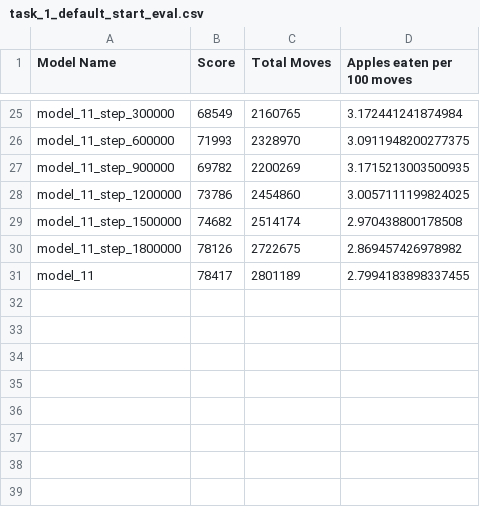
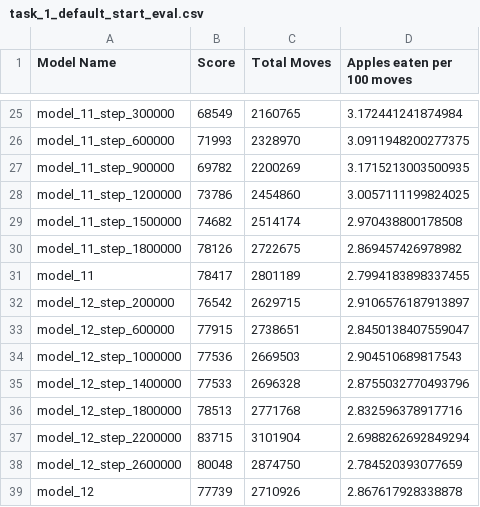
Before and after one commit to masgalascharles/Snake-DQN-From-Scratch, a CSV file: attempt_5/task_1_default_start_eval.csv, drawn as a sheet; only a part is shown, gaps mark what is left out; the diff names each change by its address in the sheet, - before the commit and + after, or states it on an @@ line.

```diff
--- a/attempt_5/task_1_default_start_eval.csv
+++ b/attempt_5/task_1_default_start_eval.csv
+row 32: model_12_step_200000 | 76542 | 2629715 | 2.9106576187913897
+row 33: model_12_step_600000 | 77915 | 2738651 | 2.8450138407559047
+row 34: model_12_step_1000000 | 77536 | 2669503 | 2.904510689817543
+row 35: model_12_step_1400000 | 77533 | 2696328 | 2.8755032770493796
+row 36: model_12_step_1800000 | 78513 | 2771768 | 2.832596378917716
+row 37: model_12_step_2200000 | 83715 | 3101904 | 2.6988262692849294
+row 38: model_12_step_2600000 | 80048 | 2874750 | 2.784520393077659
+row 39: model_12 | 77739 | 2710926 | 2.867617928338878
```
Also changed, not shown: attempt_5/task_2_random_start_eval.csv, 3 other files.
